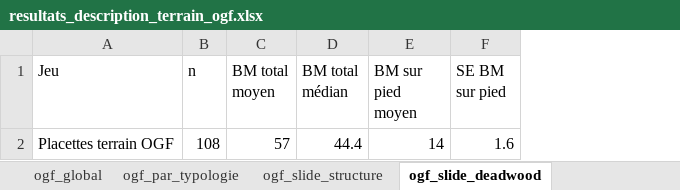
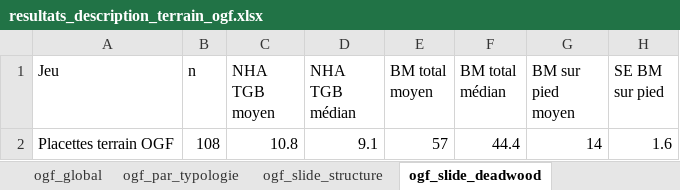
Before and after one commit to JoLeBelge/OldGrowthForest, an Excel workbook: data/resultats_description_terrain_ogf.xlsx, sheet ogf_slide_deadwood, drawn as a sheet; only a part is shown; values as stored, in another font and other column widths than the file's, no borders; the diff names each change by its address in the sheet, - before the commit and + after, or states it on an @@ line.

```diff
--- a/data/resultats_description_terrain_ogf.xlsx (sheet ogf_slide_deadwood)
+++ b/data/resultats_description_terrain_ogf.xlsx (sheet ogf_slide_deadwood)
+column C (NHA TGB moyen), row 2: 10.8
+column D (NHA TGB médian), row 2: 9.1
```
Also changed, not shown: sheet ogf_slide_structure, sheet ogf_global, sheet ogf_slide_typologie, sheet ogf_par_typologie, 1 other file.
